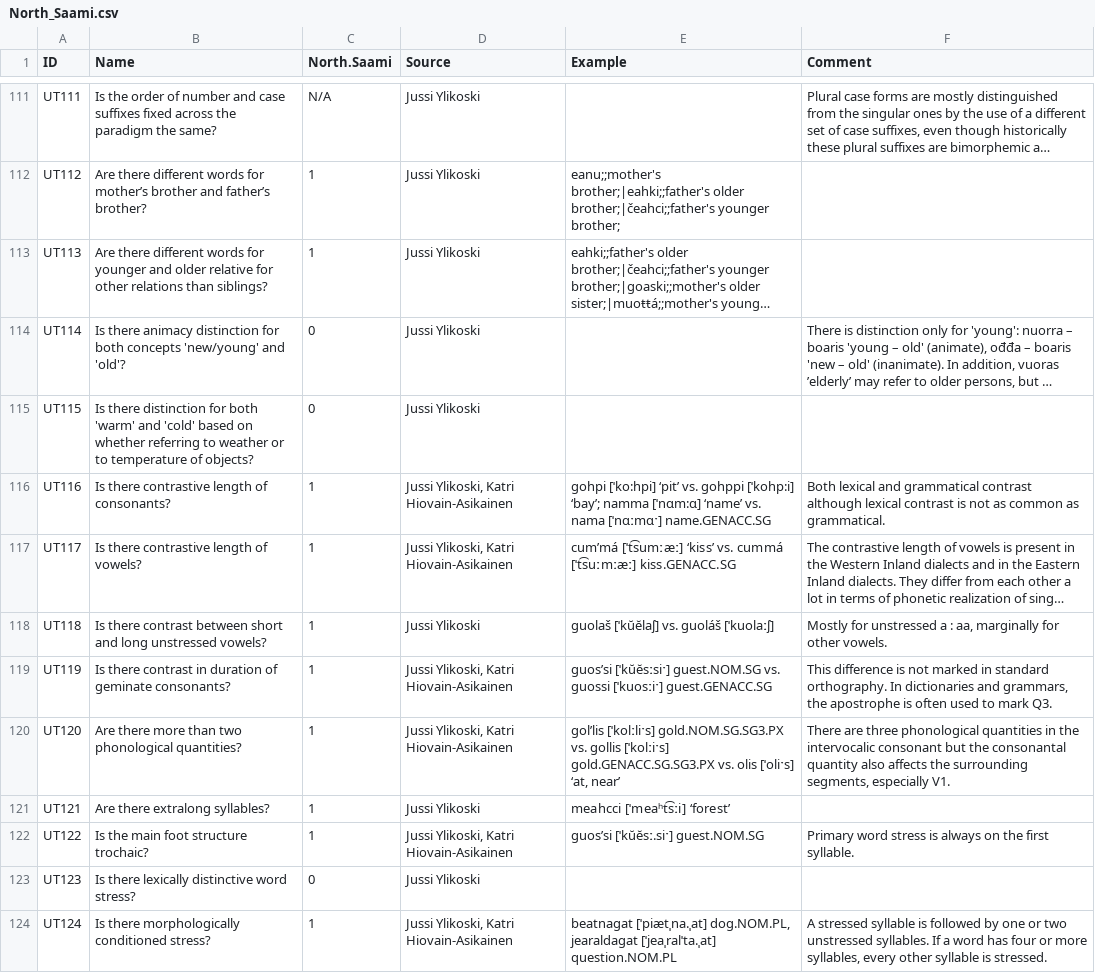
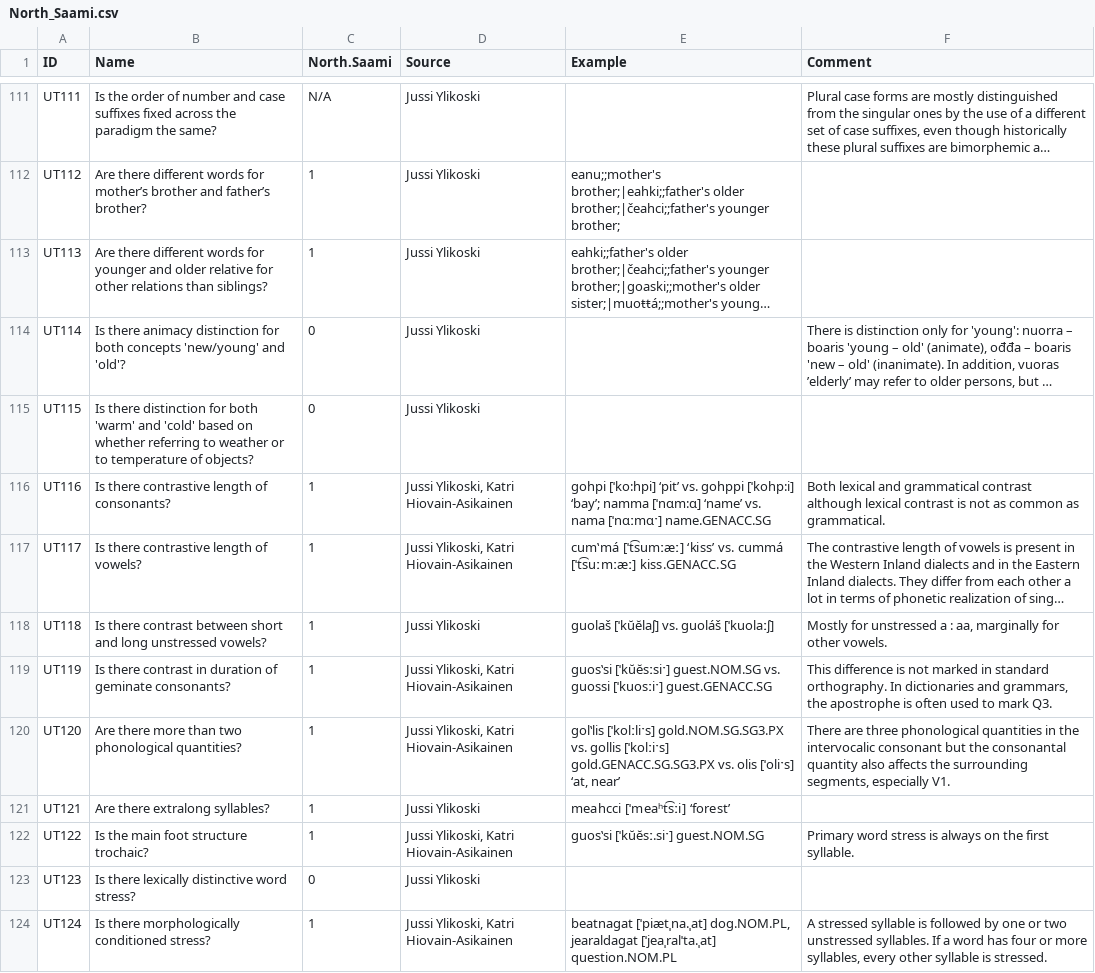
Before and after one commit to cldf-datasets/uratyp, a CSV file: raw/UT/language-tables/North_Saami.csv, drawn as a sheet; only a part is shown, gaps mark what is left out; long unchanged cells end in …; the diff names each change by its address in the sheet, - before the commit and + after, or states it on an @@ line.

Commit message:
fixed formatting of examples

```diff
--- a/raw/UT/language-tables/North_Saami.csv
+++ b/raw/UT/language-tables/North_Saami.csv
-E117 (Example): cum’má [ˈt͡sumːæː] ‘kiss’…
+E117 (Example): cum‛má [ˈt͡sumːæː] ‘kiss’…
-E119 (Example): guos’si [ˈkŭĕsːsiˑ] guest.NOM.SG…
+E119 (Example): guos‛si [ˈkŭĕsːsiˑ] guest.NOM.SG…
-E120 (Example): gol’lis [ˈkolːliˑs] gold.NOM.SG.SG3.PX…
+E120 (Example): gol‛lis [ˈkolːliˑs] gold.NOM.SG.SG3.PX…
-E122 (Example): guos’si [ˈkŭĕsː.siˑ] guest.NOM.SG
+E122 (Example): guos‛si [ˈkŭĕsː.siˑ] guest.NOM.SG
```
